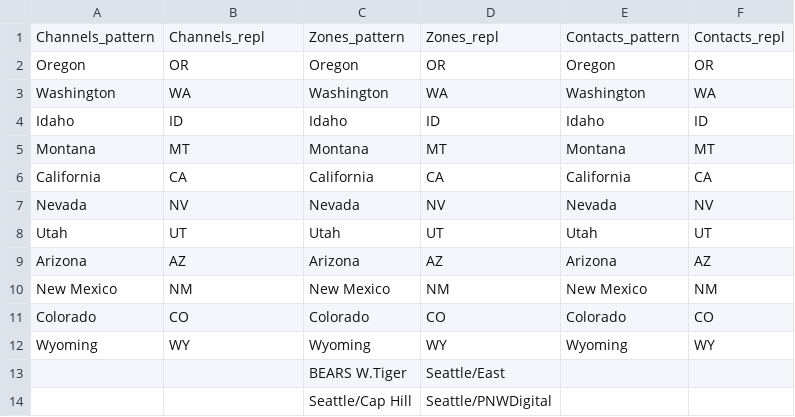
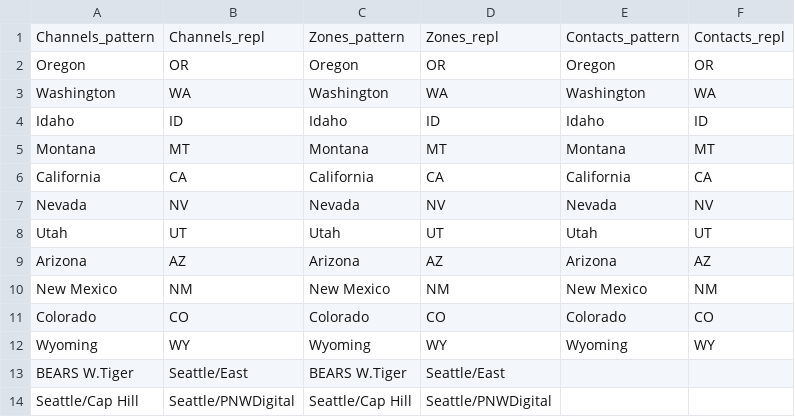
Before and after one commit to AlwaysLearningTech/kd7dgf-OpenGD77-codeplug, a CSV file: input/Anytone/replacements.csv, drawn as a sheet.

Commit message:
Fix replacements for BEARS W.Tiger and Seattle/Cap Hill entries in replacements.csv

```diff
--- a/input/Anytone/replacements.csv
+++ b/input/Anytone/replacements.csv
@@ -12,3 +12,3 @@ Colorado,CO,Colorado,CO,Colorado,CO
 Wyoming,WY,Wyoming,WY,Wyoming,WY
-,,BEARS W.Tiger,Seattle/East,,
-,,Seattle/Cap Hill,Seattle/PNWDigital,,
+BEARS W.Tiger,Seattle/East,BEARS W.Tiger,Seattle/East,,
+Seattle/Cap Hill,Seattle/PNWDigital,Seattle/Cap Hill,Seattle/PNWDigital,,
```
